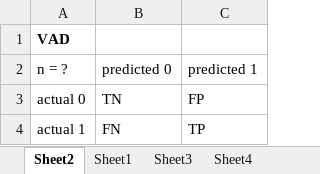
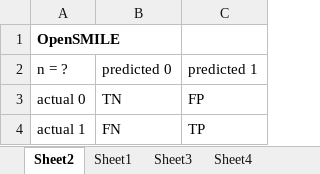
Before and after one commit to rsiew11/YungSpaceRanger, an Excel workbook: VAD-python/Accuracy measurements.xlsx, sheet Sheet2, drawn as a sheet; values as stored, in another font and other column widths than the file's, no borders; the diff names each change by its address in the sheet, - before the commit and + after, or states it on an @@ line.

```diff
--- a/VAD-python/Accuracy measurements.xlsx (sheet Sheet2)
+++ b/VAD-python/Accuracy measurements.xlsx (sheet Sheet2)
-A1: VAD
+A1: OpenSMILE
```
Also changed, not shown: sheet Sheet4, sheet Sheet3, 57 other files.
